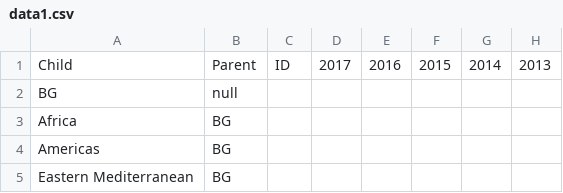
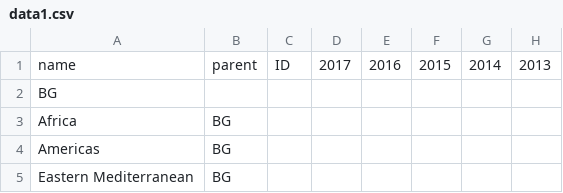
Before and after one commit to mensisa/CGT370DataVics, a CSV file: Project/data1.csv, drawn as a sheet; only a part is shown; the diff names each change by its address in the sheet, - before the commit and + after, or states it on an @@ line.

```diff
--- a/Project/data1.csv
+++ b/Project/data1.csv
-A1: Child
+A1: name
-B1: Parent
+B1: parent
-B2: null
+B2: (empty)
```
Also changed, not shown: Project/data.csv, 12 other files.
